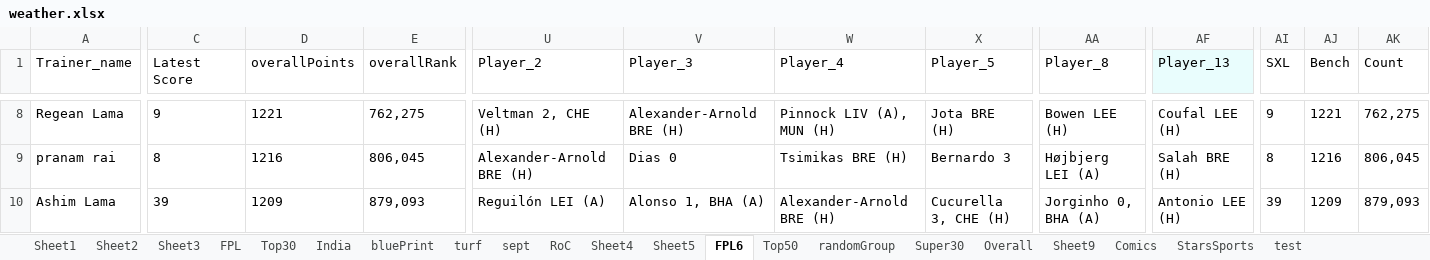
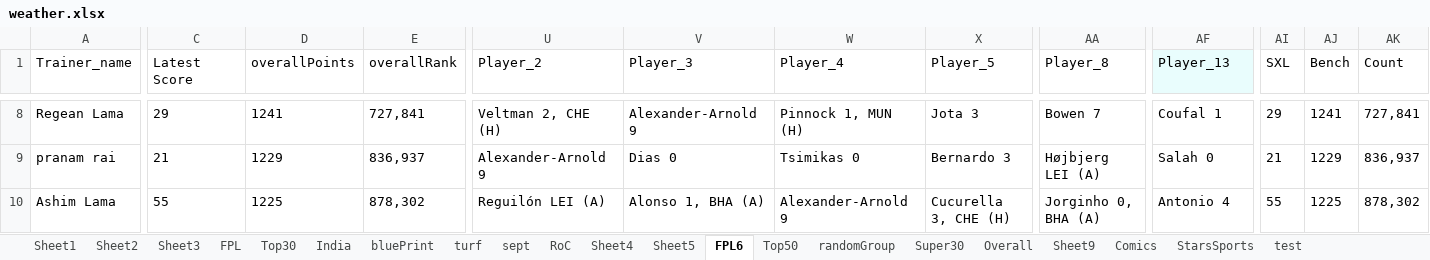
Before and after one commit to TenForBen/TenForBen.github.io, an Excel workbook: EdisonLogs/weather.xlsx, sheet FPL6, drawn as a sheet; only a part is shown, gaps mark what is left out; values as stored, in another font and other column widths than the file's, no borders; the diff covers the shown part only; the diff names each change by its address in the sheet, - before the commit and + after, or states it on an @@ line.

```diff
--- a/EdisonLogs/weather.xlsx (sheet FPL6)
+++ b/EdisonLogs/weather.xlsx (sheet FPL6)
-C8 (Latest Score): 9
+C8 (Latest Score): 29
-D8 (overallPoints): 1221
+D8 (overallPoints): 1241
-E8 (overallRank): 762,275
+E8 (overallRank): 727,841
-V8 (Player_3): Alexander-Arnold BRE (H)
+V8 (Player_3): Alexander-Arnold 9
-W8 (Player_4): Pinnock LIV (A), MUN (H)
+W8 (Player_4): Pinnock 1, MUN (H)
-X8 (Player_5): Jota BRE (H)
+X8 (Player_5): Jota 3
-AA8 (Player_8): Bowen LEE (H)
+AA8 (Player_8): Bowen 7
-AF8 (Player_13): Coufal LEE (H)
+AF8 (Player_13): Coufal 1
-AI8 (SXL): 9
+AI8 (SXL): 29
-AJ8 (Bench): 1221
+AJ8 (Bench): 1241
-AK8 (Count): 762,275
+AK8 (Count): 727,841
-C9 (Latest Score): 8
+C9 (Latest Score): 21
-D9 (overallPoints): 1216
+D9 (overallPoints): 1229
-E9 (overallRank): 806,045
+E9 (overallRank): 836,937
-U9 (Player_2): Alexander-Arnold BRE (H)
+U9 (Player_2): Alexander-Arnold 9
-W9 (Player_4): Tsimikas BRE (H)
+W9 (Player_4): Tsimikas 0
-AF9 (Player_13): Salah BRE (H)
+AF9 (Player_13): Salah 0
-AI9 (SXL): 8
+AI9 (SXL): 21
-AJ9 (Bench): 1216
+AJ9 (Bench): 1229
-AK9 (Count): 806,045
+AK9 (Count): 836,937
-C10 (Latest Score): 39
+C10 (Latest Score): 55
-D10 (overallPoints): 1209
+D10 (overallPoints): 1225
-E10 (overallRank): 879,093
+E10 (overallRank): 878,302
-W10 (Player_4): Alexander-Arnold BRE (H)
+W10 (Player_4): Alexander-Arnold 9
-AF10 (Player_13): Antonio LEE (H)
+AF10 (Player_13): Antonio 4
-AI10 (SXL): 39
+AI10 (SXL): 55
-AJ10 (Bench): 1209
+AJ10 (Bench): 1225
-AK10 (Count): 879,093
+AK10 (Count): 878,302
```
Also changed, not shown: 288 edited cells elsewhere in this sheet, sheet randomGroup, FPL/Excellent JSON.xlsm, 7 other files.
